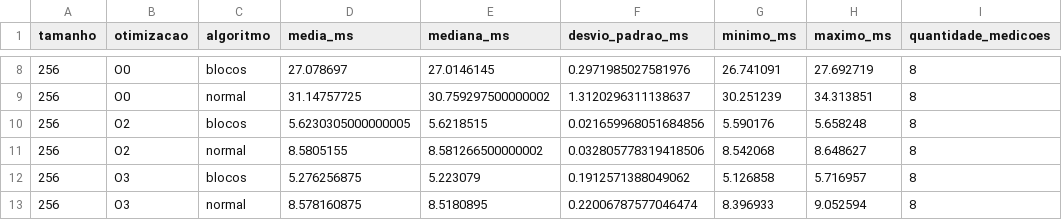
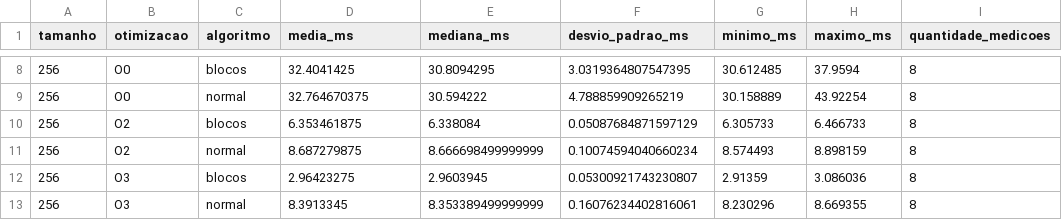
Before and after one commit to Nobutann/hierarquia-memoria-hw, a CSV file: data/resumo_multiplicacao.csv, drawn as a sheet; only a part is shown, gaps mark what is left out; the diff covers the shown part only.

```diff
--- a/data/resumo_multiplicacao.csv
+++ b/data/resumo_multiplicacao.csv
@@ -8,6 +8,6 @@ tamanho,otimizacao,algoritmo,media_ms,mediana_ms,desvio_padrao_ms,minimo_ms,maxi
-256,O0,blocos,27.078697,27.0146145,0.2971985027581976,26.741091,27.692719,8
-256,O0,normal,31.14757725,30.759297500000002,1.3120296311138637,30.251239,34.313851,8
-256,O2,blocos,5.6230305000000005,5.6218515,0.021659968051684856,5.590176,5.658248,8
-256,O2,normal,8.5805155,8.581266500000002,0.032805778319418506,8.542068,8.648627,8
-256,O3,blocos,5.276256875,5.223079,0.1912571388049062,5.126858,5.716957,8
-256,O3,normal,8.578160875,8.5180895,0.22006787577046474,8.396933,9.052594,8
+256,O0,blocos,32.4041425,30.8094295,3.0319364807547395,30.612485,37.9594,8
+256,O0,normal,32.764670375,30.594222,4.788859909265219,30.158889,43.92254,8
+256,O2,blocos,6.353461875,6.338084,0.05087684871597129,6.305733,6.466733,8
+256,O2,normal,8.687279875,8.666698499999999,0.10074594040660234,8.574493,8.898159,8
+256,O3,blocos,2.96423275,2.9603945,0.05300921743230807,2.91359,3.086036,8
+256,O3,normal,8.3913345,8.353389499999999,0.16076234402816061,8.230296,8.669355,8
```
Also changed, not shown: 60 edited cells elsewhere in this file, data/comparacao_multiplicacao.csv, data/multiplicacao_O0.csv, 17 other files.
